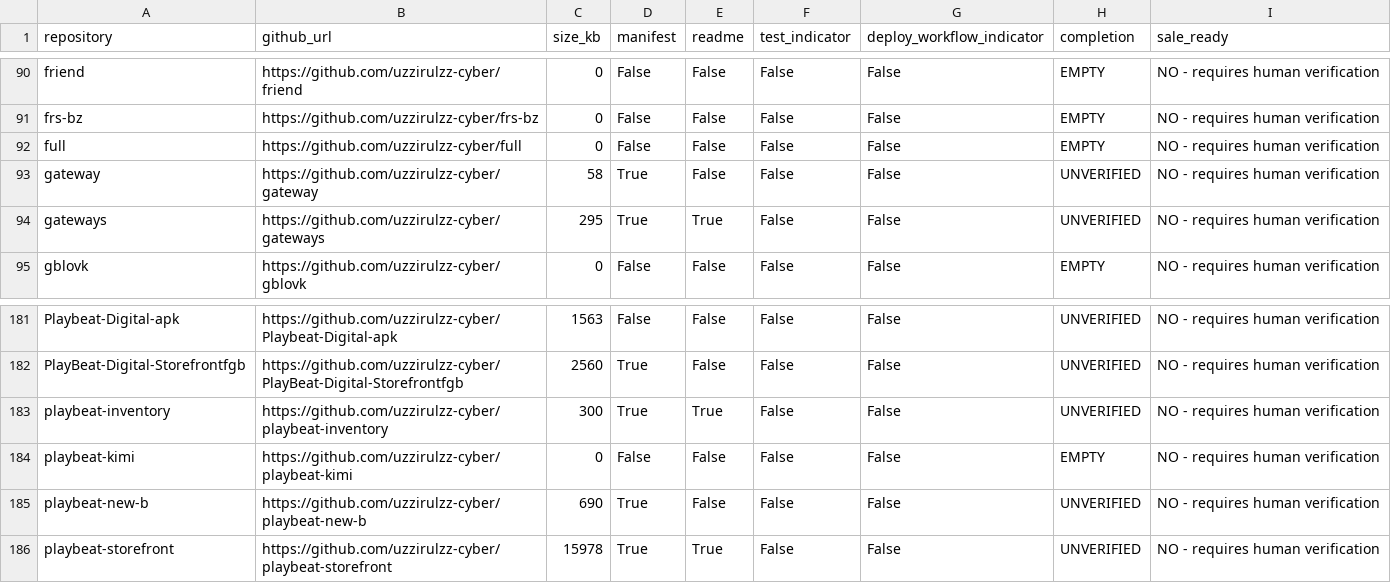
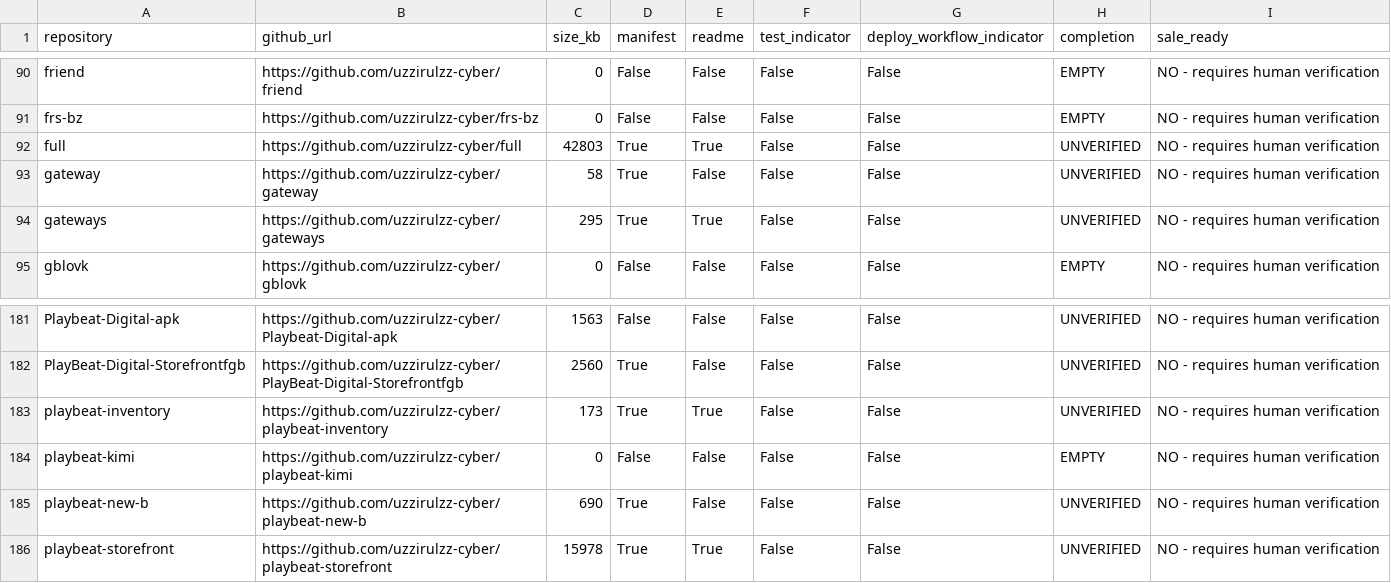
Before and after one commit to uzzirulzz-cyber/playbeat-inventory, a CSV file: reports/latest.csv, drawn as a sheet; only a part is shown, gaps mark what is left out.

```diff
--- a/reports/latest.csv
+++ b/reports/latest.csv
@@ -91,3 +91,3 @@ friend,https://github.com/uzzirulzz-cyber/friend,0,False,False,False,False,EMPTY
 frs-bz,https://github.com/uzzirulzz-cyber/frs-bz,0,False,False,False,False,EMPTY,NO - requires human verification
-full,https://github.com/uzzirulzz-cyber/full,0,False,False,False,False,EMPTY,NO - requires human verification
+full,https://github.com/uzzirulzz-cyber/full,42803,True,True,False,False,UNVERIFIED,NO - requires human verification
 gateway,https://github.com/uzzirulzz-cyber/gateway,58,True,False,False,False,UNVERIFIED,NO - requires human verification
@@ -182,3 +182,3 @@ Playbeat-Digital-apk,https://github.com/uzzirulzz-cyber/Playbeat-Digital-apk,156
 PlayBeat-Digital-Storefrontfgb,https://github.com/uzzirulzz-cyber/PlayBeat-Digital-Storefrontfgb,2560,True,False,False,False,UNVERIFIED,NO - requires human verification
-playbeat-inventory,https://github.com/uzzirulzz-cyber/playbeat-inventory,300,True,True,False,False,UNVERIFIED,NO - requires human verification
+playbeat-inventory,https://github.com/uzzirulzz-cyber/playbeat-inventory,173,True,True,False,False,UNVERIFIED,NO - requires human verification
 playbeat-kimi,https://github.com/uzzirulzz-cyber/playbeat-kimi,0,False,False,False,False,EMPTY,NO - requires human verification
```
Also changed, not shown: 1 other file.
